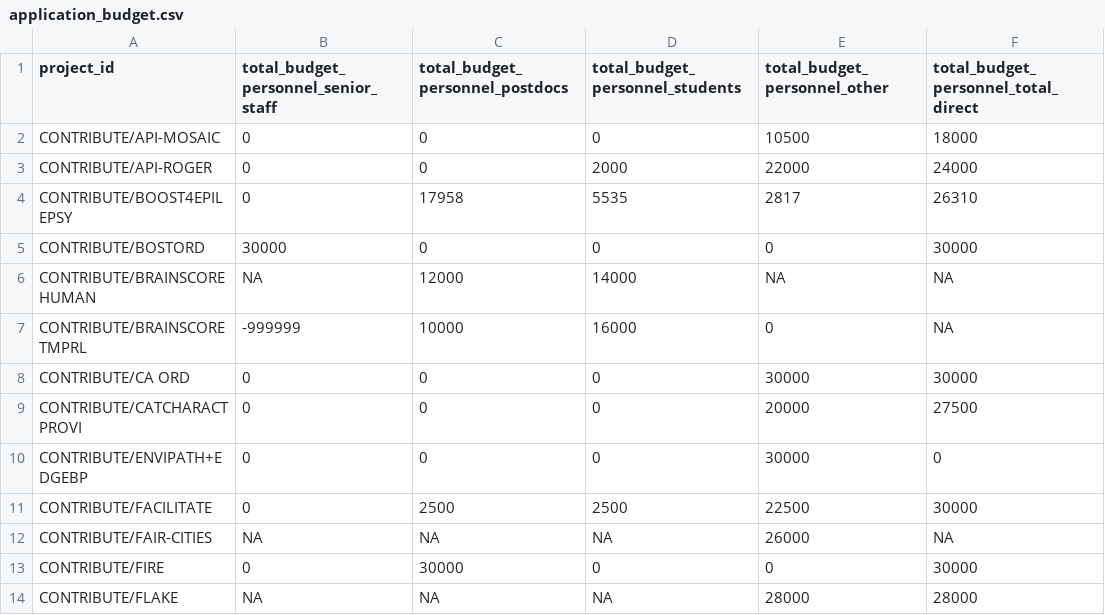
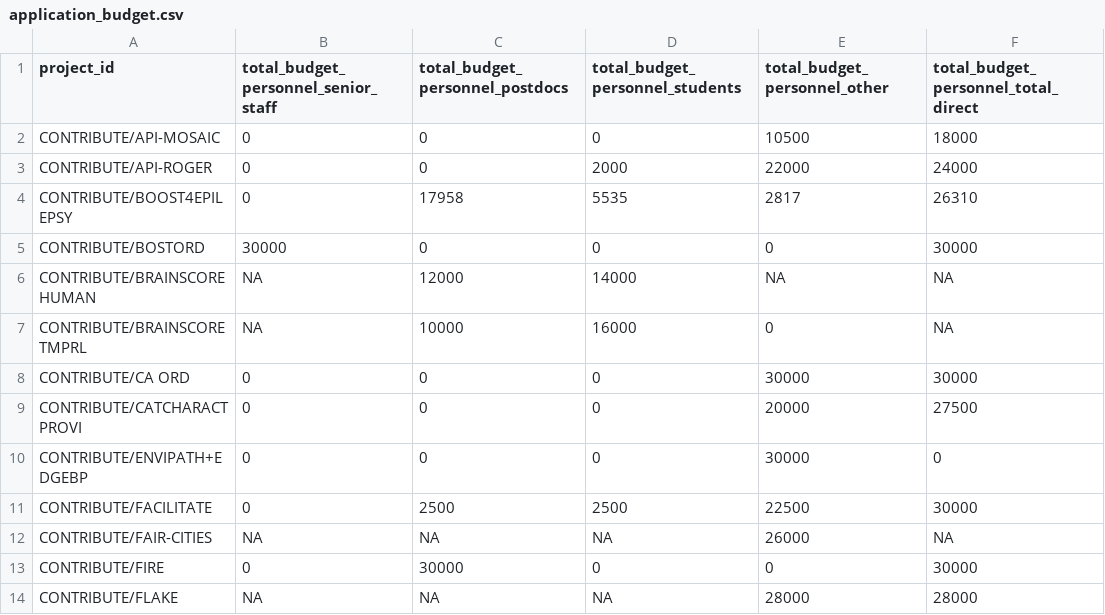
Before and after one commit to Global-Health-Engineering/ethord, a CSV file: data_raw/application_budget.csv, drawn as a sheet; only a part is shown; the diff names each change by its address in the sheet, - before the commit and + after, or states it on an @@ line.

```diff
--- a/data_raw/application_budget.csv
+++ b/data_raw/application_budget.csv
-B7: -999999
+B7: NA
```
Also changed, not shown: data_raw/application_ethics.csv, data_raw/application_metadata.csv, 2 other files.
